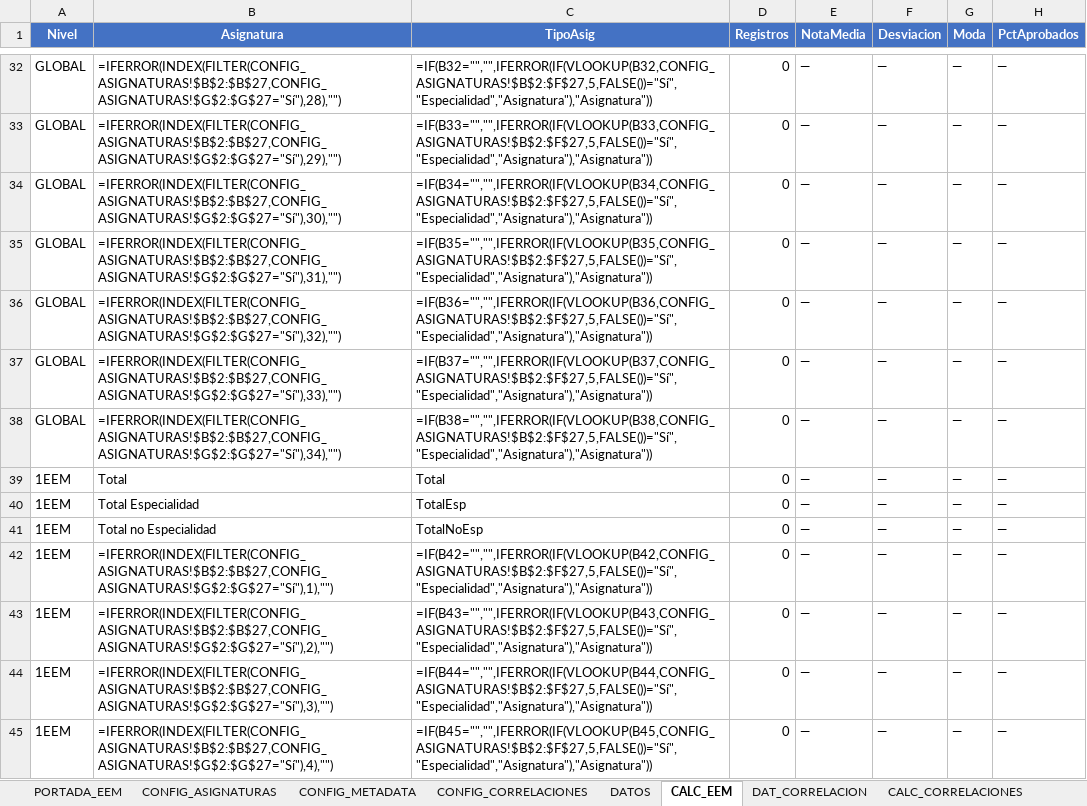
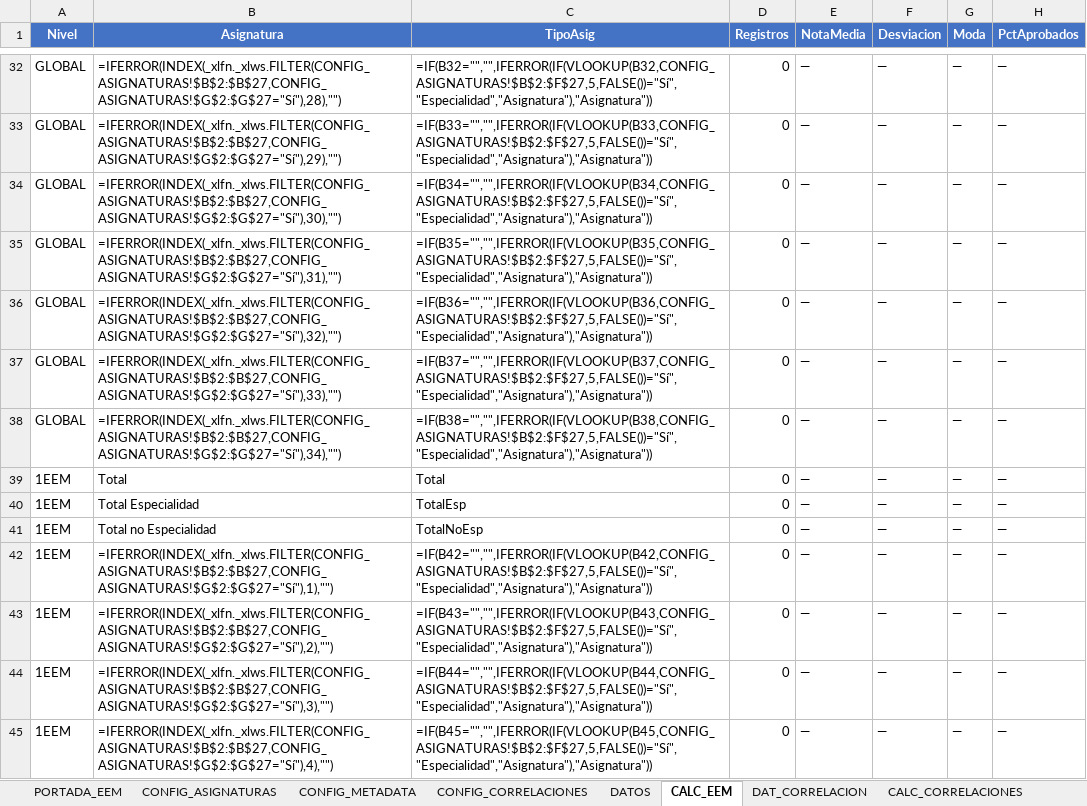
Before and after one commit to JLMirallesB/DashboardAcademico, an Excel workbook: public/data/ANALIZADOR_ELEMENTAL_V2.xlsx, sheet CALC_EEM, drawn as a sheet; only a part is shown, gaps mark what is left out; values as stored, in another font and other column widths than the file's, no borders; formulas without a stored value are shown as written; the diff covers the shown part only; the diff names each change by its address in the sheet, - before the commit and + after, or states it on an @@ line.

```diff
--- a/public/data/ANALIZADOR_ELEMENTAL_V2.xlsx (sheet CALC_EEM)
+++ b/public/data/ANALIZADOR_ELEMENTAL_V2.xlsx (sheet CALC_EEM)
-B32 (Asignatura): =IFERROR(INDEX(FILTER(CONFIG_ASIGNATURAS!$B$2:$B$27,CONFIG_ASIGNATURAS!$G$2:$G$27="Sí"),28),"")
+B32 (Asignatura): =IFERROR(INDEX(_xlfn._xlws.FILTER(CONFIG_ASIGNATURAS!$B$2:$B$27,CONFIG_ASIGNATURAS!$G$2:$G$27="Sí"),28),"")
-B33 (Asignatura): =IFERROR(INDEX(FILTER(CONFIG_ASIGNATURAS!$B$2:$B$27,CONFIG_ASIGNATURAS!$G$2:$G$27="Sí"),29),"")
+B33 (Asignatura): =IFERROR(INDEX(_xlfn._xlws.FILTER(CONFIG_ASIGNATURAS!$B$2:$B$27,CONFIG_ASIGNATURAS!$G$2:$G$27="Sí"),29),"")
-B34 (Asignatura): =IFERROR(INDEX(FILTER(CONFIG_ASIGNATURAS!$B$2:$B$27,CONFIG_ASIGNATURAS!$G$2:$G$27="Sí"),30),"")
+B34 (Asignatura): =IFERROR(INDEX(_xlfn._xlws.FILTER(CONFIG_ASIGNATURAS!$B$2:$B$27,CONFIG_ASIGNATURAS!$G$2:$G$27="Sí"),30),"")
-B35 (Asignatura): =IFERROR(INDEX(FILTER(CONFIG_ASIGNATURAS!$B$2:$B$27,CONFIG_ASIGNATURAS!$G$2:$G$27="Sí"),31),"")
+B35 (Asignatura): =IFERROR(INDEX(_xlfn._xlws.FILTER(CONFIG_ASIGNATURAS!$B$2:$B$27,CONFIG_ASIGNATURAS!$G$2:$G$27="Sí"),31),"")
-B36 (Asignatura): =IFERROR(INDEX(FILTER(CONFIG_ASIGNATURAS!$B$2:$B$27,CONFIG_ASIGNATURAS!$G$2:$G$27="Sí"),32),"")
+B36 (Asignatura): =IFERROR(INDEX(_xlfn._xlws.FILTER(CONFIG_ASIGNATURAS!$B$2:$B$27,CONFIG_ASIGNATURAS!$G$2:$G$27="Sí"),32),"")
-B37 (Asignatura): =IFERROR(INDEX(FILTER(CONFIG_ASIGNATURAS!$B$2:$B$27,CONFIG_ASIGNATURAS!$G$2:$G$27="Sí"),33),"")
+B37 (Asignatura): =IFERROR(INDEX(_xlfn._xlws.FILTER(CONFIG_ASIGNATURAS!$B$2:$B$27,CONFIG_ASIGNATURAS!$G$2:$G$27="Sí"),33),"")
-B38 (Asignatura): =IFERROR(INDEX(FILTER(CONFIG_ASIGNATURAS!$B$2:$B$27,CONFIG_ASIGNATURAS!$G$2:$G$27="Sí"),34),"")
+B38 (Asignatura): =IFERROR(INDEX(_xlfn._xlws.FILTER(CONFIG_ASIGNATURAS!$B$2:$B$27,CONFIG_ASIGNATURAS!$G$2:$G$27="Sí"),34),"")
-B42 (Asignatura): =IFERROR(INDEX(FILTER(CONFIG_ASIGNATURAS!$B$2:$B$27,CONFIG_ASIGNATURAS!$G$2:$G$27="Sí"),1),"")
+B42 (Asignatura): =IFERROR(INDEX(_xlfn._xlws.FILTER(CONFIG_ASIGNATURAS!$B$2:$B$27,CONFIG_ASIGNATURAS!$G$2:$G$27="Sí"),1),"")
-B43 (Asignatura): =IFERROR(INDEX(FILTER(CONFIG_ASIGNATURAS!$B$2:$B$27,CONFIG_ASIGNATURAS!$G$2:$G$27="Sí"),2),"")
+B43 (Asignatura): =IFERROR(INDEX(_xlfn._xlws.FILTER(CONFIG_ASIGNATURAS!$B$2:$B$27,CONFIG_ASIGNATURAS!$G$2:$G$27="Sí"),2),"")
-B44 (Asignatura): =IFERROR(INDEX(FILTER(CONFIG_ASIGNATURAS!$B$2:$B$27,CONFIG_ASIGNATURAS!$G$2:$G$27="Sí"),3),"")
+B44 (Asignatura): =IFERROR(INDEX(_xlfn._xlws.FILTER(CONFIG_ASIGNATURAS!$B$2:$B$27,CONFIG_ASIGNATURAS!$G$2:$G$27="Sí"),3),"")
-B45 (Asignatura): =IFERROR(INDEX(FILTER(CONFIG_ASIGNATURAS!$B$2:$B$27,CONFIG_ASIGNATURAS!$G$2:$G$27="Sí"),4),"")
+B45 (Asignatura): =IFERROR(INDEX(_xlfn._xlws.FILTER(CONFIG_ASIGNATURAS!$B$2:$B$27,CONFIG_ASIGNATURAS!$G$2:$G$27="Sí"),4),"")
```
Also changed, not shown: 159 edited cells elsewhere in this sheet, public/data/ANALIZADOR_PROFESIONAL_v2.xlsx, 2 other files.
